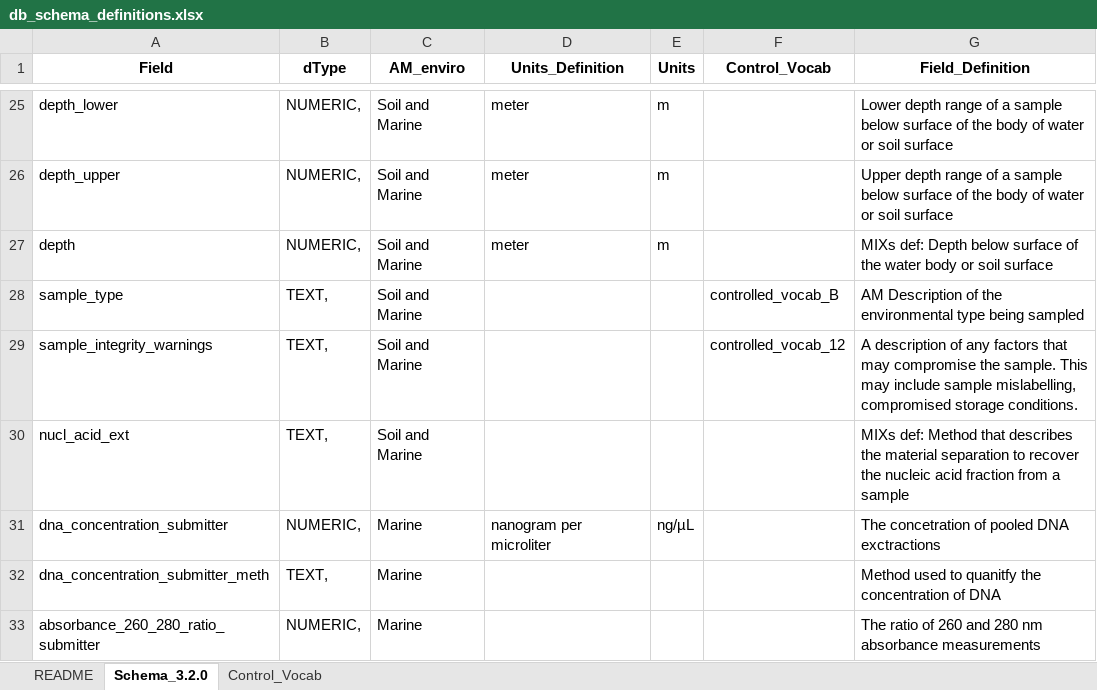
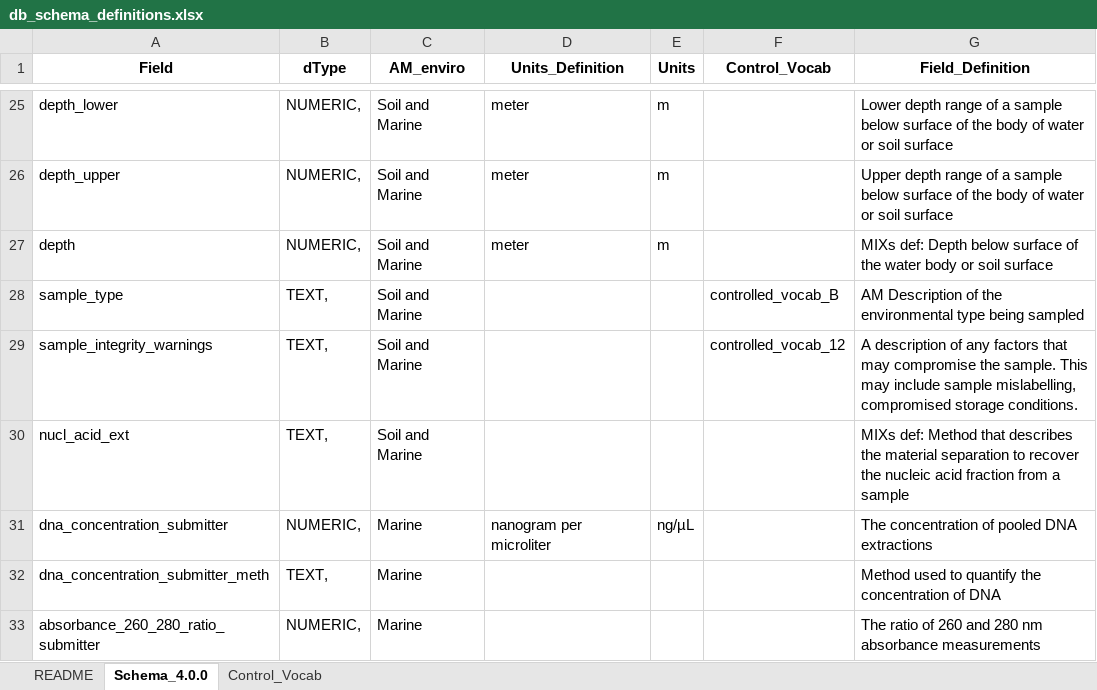
Before and after one commit to AusMicrobiome/contextualdb_doc, an Excel workbook: db_schema_definitions/db_schema_definitions.xlsx, sheet Schema_4.0.0, drawn as a sheet; only a part is shown, gaps mark what is left out; values as stored, in another font and other column widths than the file's, no borders; the diff covers the shown part only; the diff names each change by its address in the sheet, - before the commit and + after, or states it on an @@ line.

```diff
--- a/db_schema_definitions/db_schema_definitions.xlsx (sheet Schema_4.0.0)
+++ b/db_schema_definitions/db_schema_definitions.xlsx (sheet Schema_4.0.0)
-sheet tab: Schema_3.2.0
+sheet tab: Schema_4.0.0
-G31 (Field_Definition): The concetration of pooled DNA exctractions
+G31 (Field_Definition): The concentration of pooled DNA extractions
-G32 (Field_Definition): …used to quanitfy the concentration…
+G32 (Field_Definition): …used to quantify the concentration…
```
Also changed, not shown: 2 added rows and 31 edited cells elsewhere in this sheet.
